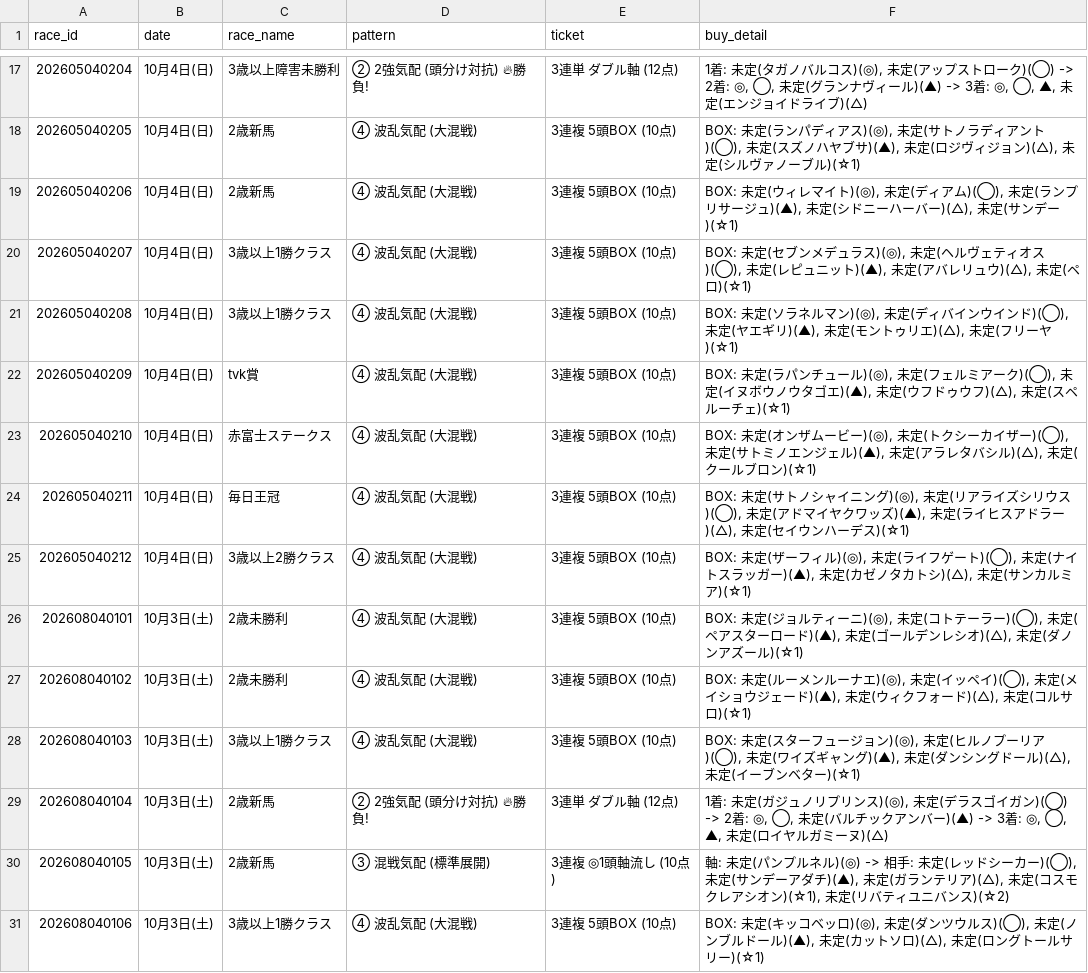
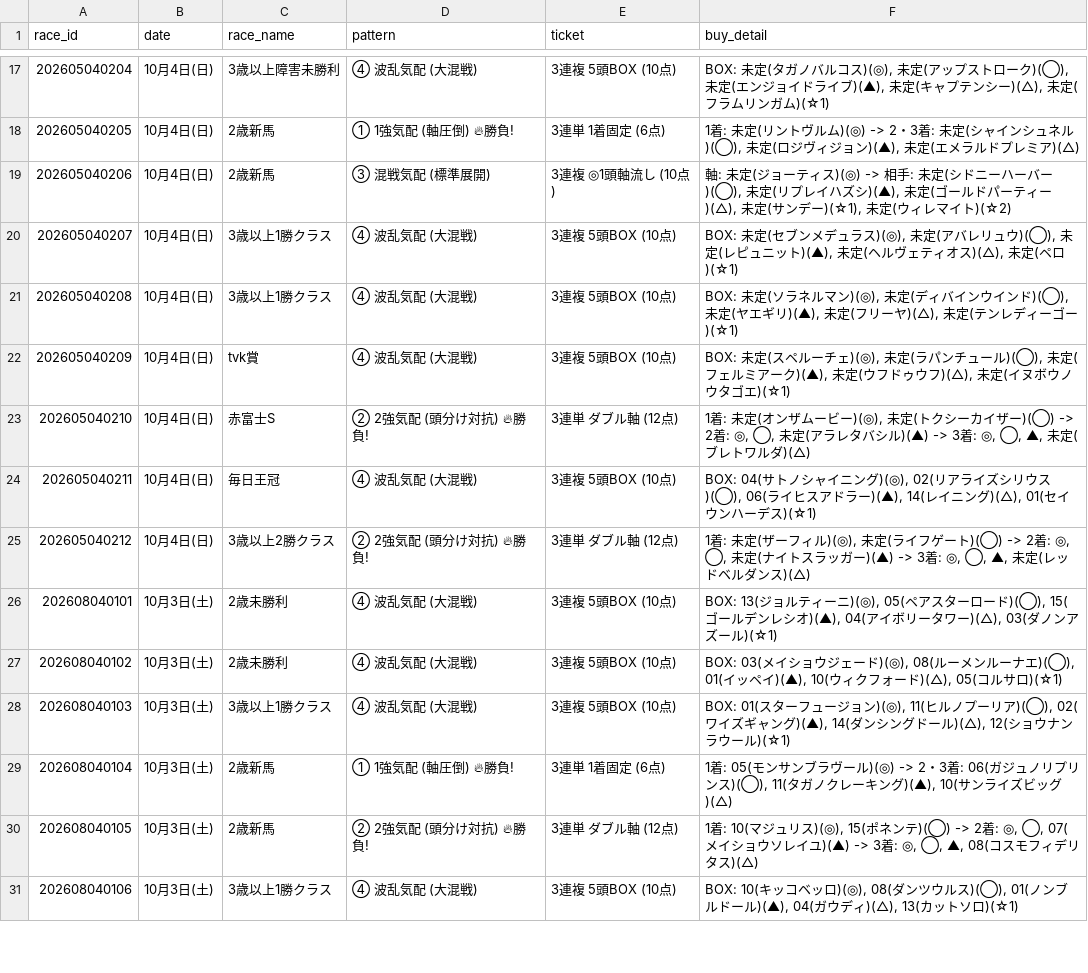
Before and after one commit to haraki-boop/kachipaka-app, a CSV file: prediction_history.csv, drawn as a sheet; only a part is shown, gaps mark what is left out; the diff covers the shown part only.

```diff
--- a/prediction_history.csv
+++ b/prediction_history.csv
@@ -17,15 +17,15 @@
-202605040204,10月4日(日),3歳以上障害未勝利,② 2強気配 (頭分け対抗) 🔥勝負!,3連単 ダブル軸 (12点),"1着: 未定(タガノバルコス)(◎), 未定(アップストローク)(◯) -> 2着: ◎, ◯, 未定(グランナヴィール)(▲) -> 3着: ◎, ◯, ▲, 未定(エンジョイドライブ)(△)"
-202605040205,10月4日(日),2歳新馬,④ 波乱気配 (大混戦),3連複 5頭BOX (10点),"BOX: 未定(ランパディアス)(◎), 未定(サトノラディアント)(◯), 未定(スズノハヤブサ)(▲), 未定(ロジヴィジョン)(△), 未定(シルヴァノーブル)(☆1)"
-202605040206,10月4日(日),2歳新馬,④ 波乱気配 (大混戦),3連複 5頭BOX (10点),"BOX: 未定(ウィレマイト)(◎), 未定(ディアム)(◯), 未定(ランプリサージュ)(▲), 未定(シドニーハーバー)(△), 未定(サンデー)(☆1)"
-202605040207,10月4日(日),3歳以上1勝クラス,④ 波乱気配 (大混戦),3連複 5頭BOX (10点),"BOX: 未定(セブンメデュラス)(◎), 未定(ヘルヴェティオス)(◯), 未定(レピュニット)(▲), 未定(アバレリュウ)(△), 未定(ペロ)(☆1)"
-202605040208,10月4日(日),3歳以上1勝クラス,④ 波乱気配 (大混戦),3連複 5頭BOX (10点),"BOX: 未定(ソラネルマン)(◎), 未定(ディバインウインド)(◯), 未定(ヤエギリ)(▲), 未定(モントゥリエ)(△), 未定(フリーヤ)(☆1)"
-202605040209,10月4日(日),tvk賞,④ 波乱気配 (大混戦),3連複 5頭BOX (10点),"BOX: 未定(ラパンチュール)(◎), 未定(フェルミアーク)(◯), 未定(イヌボウノウタゴエ)(▲), 未定(ウフドゥウフ)(△), 未定(スペルーチェ)(☆1)"
-202605040210,10月4日(日),赤富士ステークス,④ 波乱気配 (大混戦),3連複 5頭BOX (10点),"BOX: 未定(オンザムービー)(◎), 未定(トクシーカイザー)(◯), 未定(サトミノエンジェル)(▲), 未定(アラレタバシル)(△), 未定(クールブロン)(☆1)"
-202605040211,10月4日(日),毎日王冠,④ 波乱気配 (大混戦),3連複 5頭BOX (10点),"BOX: 未定(サトノシャイニング)(◎), 未定(リアライズシリウス)(◯), 未定(アドマイヤクワッズ)(▲), 未定(ライヒスアドラー)(△), 未定(セイウンハーデス)(☆1)"
-202605040212,10月4日(日),3歳以上2勝クラス,④ 波乱気配 (大混戦),3連複 5頭BOX (10点),"BOX: 未定(ザーフィル)(◎), 未定(ライフゲート)(◯), 未定(ナイトスラッガー)(▲), 未定(カゼノタカトシ)(△), 未定(サンカルミア)(☆1)"
-202608040101,10月3日(土),2歳未勝利,④ 波乱気配 (大混戦),3連複 5頭BOX (10点),"BOX: 未定(ジョルティーニ)(◎), 未定(コトテーラー)(◯), 未定(ペアスターロード)(▲), 未定(ゴールデンレシオ)(△), 未定(ダノンアズール)(☆1)"
-202608040102,10月3日(土),2歳未勝利,④ 波乱気配 (大混戦),3連複 5頭BOX (10点),"BOX: 未定(ルーメンルーナエ)(◎), 未定(イッペイ)(◯), 未定(メイショウジェード)(▲), 未定(ウィクフォード)(△), 未定(コルサロ)(☆1)"
-202608040103,10月3日(土),3歳以上1勝クラス,④ 波乱気配 (大混戦),3連複 5頭BOX (10点),"BOX: 未定(スターフュージョン)(◎), 未定(ヒルノプーリア)(◯), 未定(ワイズギャング)(▲), 未定(ダンシングドール)(△), 未定(イーブンベター)(☆1)"
-202608040104,10月3日(土),2歳新馬,② 2強気配 (頭分け対抗) 🔥勝負!,3連単 ダブル軸 (12点),"1着: 未定(ガジュノリプリンス)(◎), 未定(デラスゴイガン)(◯) -> 2着: ◎, ◯, 未定(バルチックアンバー)(▲) -> 3着: ◎, ◯, ▲, 未定(ロイヤルガミーヌ)(△)"
-202608040105,10月3日(土),2歳新馬,③ 混戦気配 (標準展開),3連複 ◎1頭軸流し (10点),"軸: 未定(パンプルネル)(◎) -> 相手: 未定(レッドシーカー)(◯), 未定(サンデーアダチ)(▲), 未定(ガランテリア)(△), 未定(コスモクレアシオン)(☆1), 未定(リバティユニバンス)(☆2)"
-202608040106,10月3日(土),3歳以上1勝クラス,④ 波乱気配 (大混戦),3連複 5頭BOX (10点),"BOX: 未定(キッコベッロ)(◎), 未定(ダンツウルス)(◯), 未定(ノンブルドール)(▲), 未定(カットソロ)(△), 未定(ロングトールサリー)(☆1)"
+202605040204,10月4日(日),3歳以上障害未勝利,④ 波乱気配 (大混戦),3連複 5頭BOX (10点),"BOX: 未定(タガノバルコス)(◎), 未定(アップストローク)(◯), 未定(エンジョイドライブ)(▲), 未定(キャプテンシー)(△), 未定(フラムリンガム)(☆1)"
+202605040205,10月4日(日),2歳新馬,① 1強気配 (軸圧倒) 🔥勝負!,3連単 1着固定 (6点),"1着: 未定(リントヴルム)(◎) -> 2・3着: 未定(シャインシュネル)(◯), 未定(ロジヴィジョン)(▲), 未定(エメラルドプレミア)(△)"
+202605040206,10月4日(日),2歳新馬,③ 混戦気配 (標準展開),3連複 ◎1頭軸流し (10点),"軸: 未定(ジョーティス)(◎) -> 相手: 未定(シドニーハーバー)(◯), 未定(リプレイハズシ)(▲), 未定(ゴールドパーティー)(△), 未定(サンデー)(☆1), 未定(ウィレマイト)(☆2)"
+202605040207,10月4日(日),3歳以上1勝クラス,④ 波乱気配 (大混戦),3連複 5頭BOX (10点),"BOX: 未定(セブンメデュラス)(◎), 未定(アバレリュウ)(◯), 未定(レピュニット)(▲), 未定(ヘルヴェティオス)(△), 未定(ペロ)(☆1)"
+202605040208,10月4日(日),3歳以上1勝クラス,④ 波乱気配 (大混戦),3連複 5頭BOX (10点),"BOX: 未定(ソラネルマン)(◎), 未定(ディバインウインド)(◯), 未定(ヤエギリ)(▲), 未定(フリーヤ)(△), 未定(テンレディーゴー)(☆1)"
+202605040209,10月4日(日),tvk賞,④ 波乱気配 (大混戦),3連複 5頭BOX (10点),"BOX: 未定(スペルーチェ)(◎), 未定(ラパンチュール)(◯), 未定(フェルミアーク)(▲), 未定(ウフドゥウフ)(△), 未定(イヌボウノウタゴエ)(☆1)"
+202605040210,10月4日(日),赤富士S,② 2強気配 (頭分け対抗) 🔥勝負!,3連単 ダブル軸 (12点),"1着: 未定(オンザムービー)(◎), 未定(トクシーカイザー)(◯) -> 2着: ◎, ◯, 未定(アラレタバシル)(▲) -> 3着: ◎, ◯, ▲, 未定(ブレトワルダ)(△)"
+202605040211,10月4日(日),毎日王冠,④ 波乱気配 (大混戦),3連複 5頭BOX (10点),"BOX: 04(サトノシャイニング)(◎), 02(リアライズシリウス)(◯), 06(ライヒスアドラー)(▲), 14(レイニング)(△), 01(セイウンハーデス)(☆1)"
+202605040212,10月4日(日),3歳以上2勝クラス,② 2強気配 (頭分け対抗) 🔥勝負!,3連単 ダブル軸 (12点),"1着: 未定(ザーフィル)(◎), 未定(ライフゲート)(◯) -> 2着: ◎, ◯, 未定(ナイトスラッガー)(▲) -> 3着: ◎, ◯, ▲, 未定(レッドベルダンス)(△)"
+202608040101,10月3日(土),2歳未勝利,④ 波乱気配 (大混戦),3連複 5頭BOX (10点),"BOX: 13(ジョルティーニ)(◎), 05(ペアスターロード)(◯), 15(ゴールデンレシオ)(▲), 04(アイボリータワー)(△), 03(ダノンアズール)(☆1)"
+202608040102,10月3日(土),2歳未勝利,④ 波乱気配 (大混戦),3連複 5頭BOX (10点),"BOX: 03(メイショウジェード)(◎), 08(ルーメンルーナエ)(◯), 01(イッペイ)(▲), 10(ウィクフォード)(△), 05(コルサロ)(☆1)"
+202608040103,10月3日(土),3歳以上1勝クラス,④ 波乱気配 (大混戦),3連複 5頭BOX (10点),"BOX: 01(スターフュージョン)(◎), 11(ヒルノプーリア)(◯), 02(ワイズギャング)(▲), 14(ダンシングドール)(△), 12(ショウナンラウール)(☆1)"
+202608040104,10月3日(土),2歳新馬,① 1強気配 (軸圧倒) 🔥勝負!,3連単 1着固定 (6点),"1着: 05(モンサンブラヴール)(◎) -> 2・3着: 06(ガジュノリプリンス)(◯), 11(タガノクレーキング)(▲), 10(サンライズビッグ)(△)"
+202608040105,10月3日(土),2歳新馬,② 2強気配 (頭分け対抗) 🔥勝負!,3連単 ダブル軸 (12点),"1着: 10(マジュリス)(◎), 15(ポネンテ)(◯) -> 2着: ◎, ◯, 07(メイショウソレイユ)(▲) -> 3着: ◎, ◯, ▲, 08(コスモフィデリタス)(△)"
+202608040106,10月3日(土),3歳以上1勝クラス,④ 波乱気配 (大混戦),3連複 5頭BOX (10点),"BOX: 10(キッコベッロ)(◎), 08(ダンツウルス)(◯), 01(ノンブルドール)(▲), 04(ガウディ)(△), 13(カットソロ)(☆1)"
```
Also changed, not shown: 66 edited cells elsewhere in this file, 3 other files.
